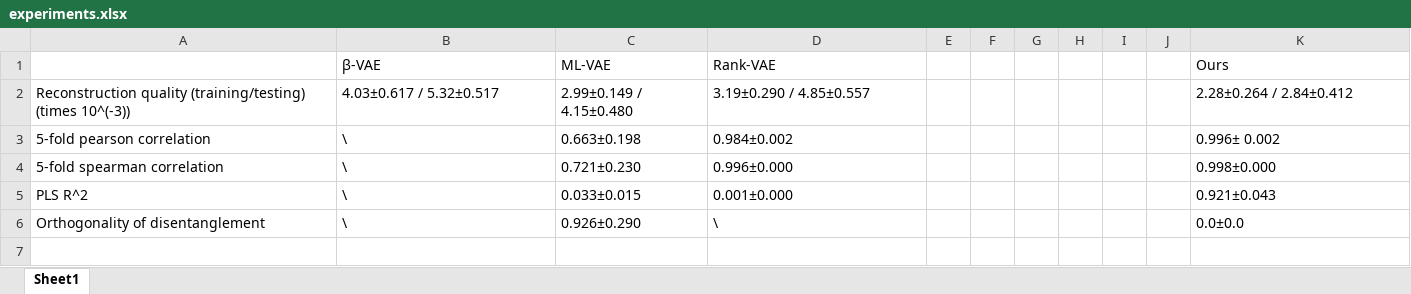
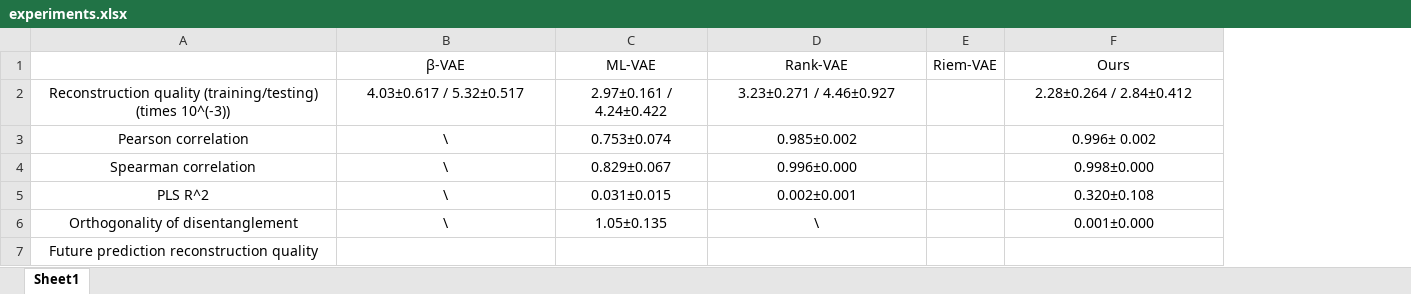
Before and after one commit to Cosmo808/CFA_FYP_Deep, an Excel workbook: experiments.xlsx, sheet Sheet1, drawn as a sheet; values as stored, in another font and other column widths than the file's, no borders; removed rows and columns are numbered as before the commit, all else as after; the diff names each change by its address in the sheet, - before the commit and + after, or states it on an @@ line.

```diff
--- a/experiments.xlsx (sheet Sheet1)
+++ b/experiments.xlsx (sheet Sheet1)
-column C, rows 1-6: ML-VAE | 2.99±0.149 / 4.15±0.480 | 0.663±0.198 | 0.721±0.230 | 0.033±0.015 | 0.926±0.290
+column C, rows 1-6: ML-VAE | 2.97±0.161 / 4.24±0.422 | 0.753±0.074 | 0.829±0.067 | 0.031±0.015 | 1.05±0.135
-column E, empty
-column F, empty
-column G, empty
-column H, empty
-column I, empty
-column J, empty
+column E, row 1: Riem-VAE
-B1 alignment: left
+B1 alignment: center
-D1:D6 alignment: left
+D1:D6 alignment: center
-F1:F6 alignment: left
+F1:F6 alignment: center
-A2:B6 alignment: left
+A2:B6 alignment: center
-D2: 3.19±0.290 / 4.85±0.557
+D2: 3.23±0.271 / 4.46±0.927
-A3: 5-fold pearson correlation
+A3: Pearson correlation
-D3: 0.984±0.002
+D3: 0.985±0.002
-A4: 5-fold spearman correlation
+A4: Spearman correlation
-D5: 0.001±0.000
+D5: 0.002±0.001
-F5: 0.921±0.043
+F5: 0.320±0.108
-F6: 0.0±0.0
+F6: 0.001±0.000
+row 7: Future prediction reconstruction quality
```
Also changed, not shown: 8 other files.
